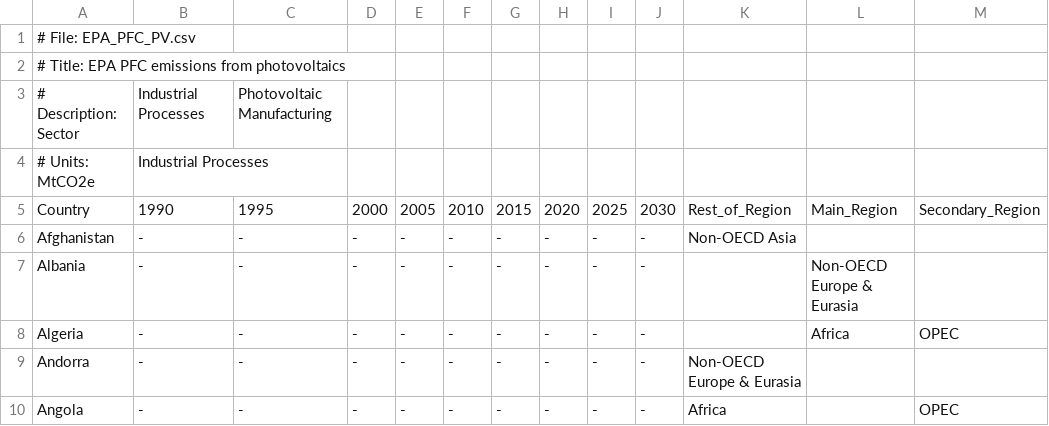
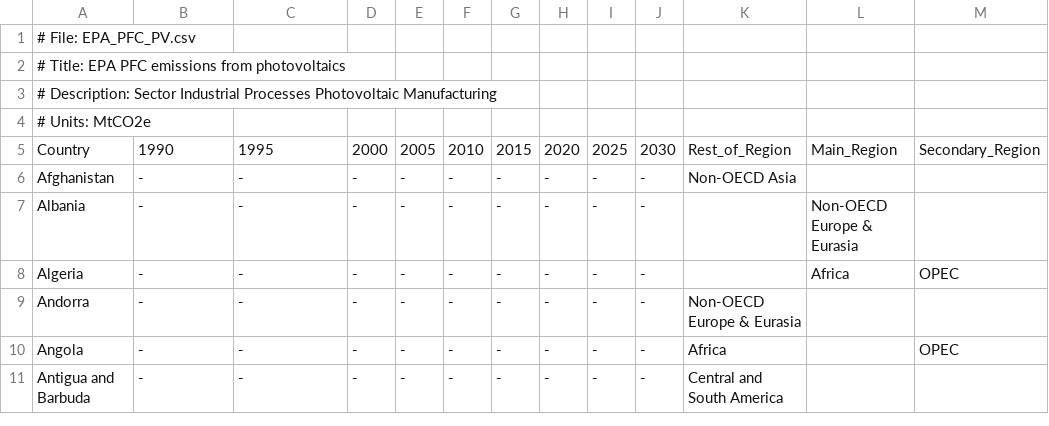
Before and after one commit to shaohuizhang/gcamdata, a CSV file: inst/extdata/emissions/EPA/EPA_PFC_PV.csv, drawn as a sheet; only a part is shown; the shorter side is filled out with more unchanged rows.

```diff
--- a/inst/extdata/emissions/EPA/EPA_PFC_PV.csv
+++ b/inst/extdata/emissions/EPA/EPA_PFC_PV.csv
@@ -2,4 +2,4 @@
 # Title: EPA PFC emissions from photovoltaics
-# Description: Sector, Industrial Processes, Photovoltaic Manufacturing
-# Units: MtCO2e,Industrial Processes
+# Description: Sector Industrial Processes Photovoltaic Manufacturing
+# Units: MtCO2e
 Country,1990,1995,2000,2005,2010,2015,2020,2025,2030,Rest_of_Region,Main_Region,Secondary_Region
```
Also changed, not shown: inst/extdata/emissions/EPA/EPA_PFC_Al.csv, inst/extdata/emissions/EPA/EPA_PFC_FPD.csv, 8 other files.
